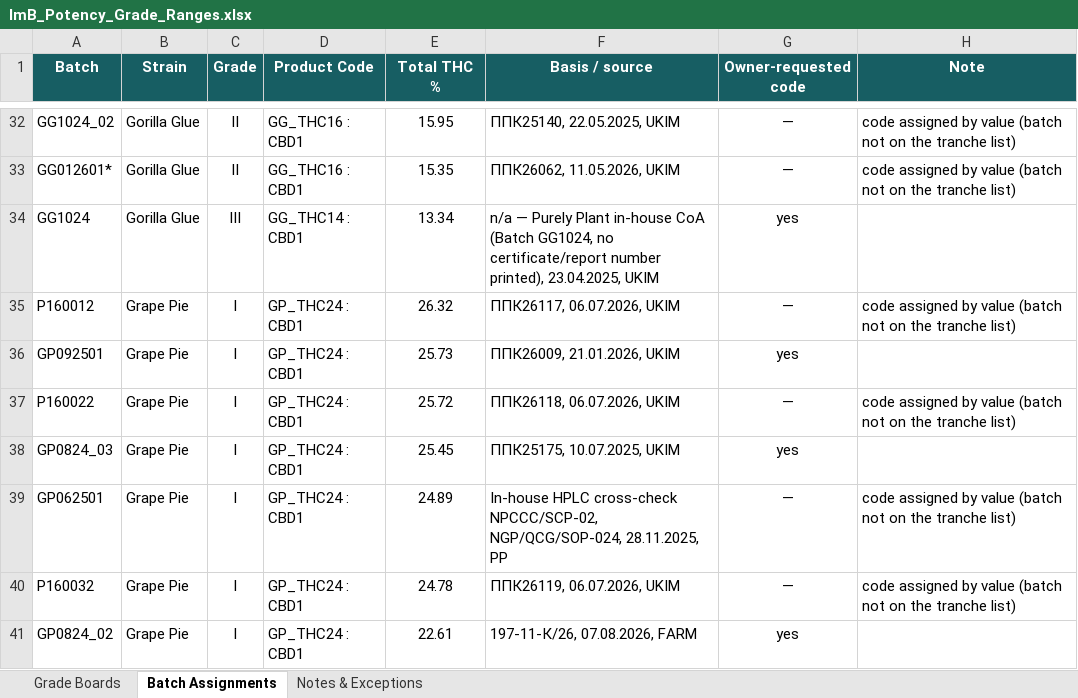
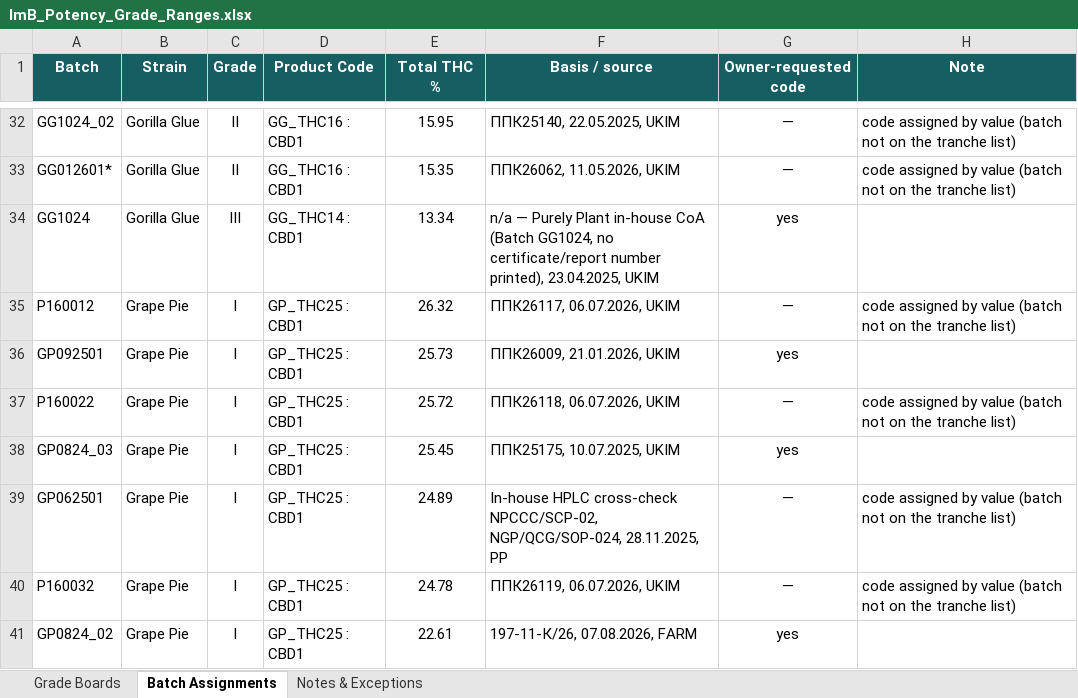
Before and after one commit to 3p4e/letta-stack, an Excel workbook: deliverables/potency_study/ImB_Potency_Grade_Ranges.xlsx, sheet Batch Assignments, drawn as a sheet; only a part is shown, gaps mark what is left out; values as stored, in another font and other column widths than the file's, no borders; the diff covers the shown part only; the diff names each change by its address in the sheet, - before the commit and + after, or states it on an @@ line.

```diff
--- a/deliverables/potency_study/ImB_Potency_Grade_Ranges.xlsx (sheet Batch Assignments)
+++ b/deliverables/potency_study/ImB_Potency_Grade_Ranges.xlsx (sheet Batch Assignments)
-D35:D41 (Product Code): GP_THC24 : CBD1
+D35:D41 (Product Code): GP_THC25 : CBD1
```
Also changed, not shown: 20 edited cells elsewhere in this sheet, sheet Grade Boards, sheet Notes & Exceptions, 8 other files.
